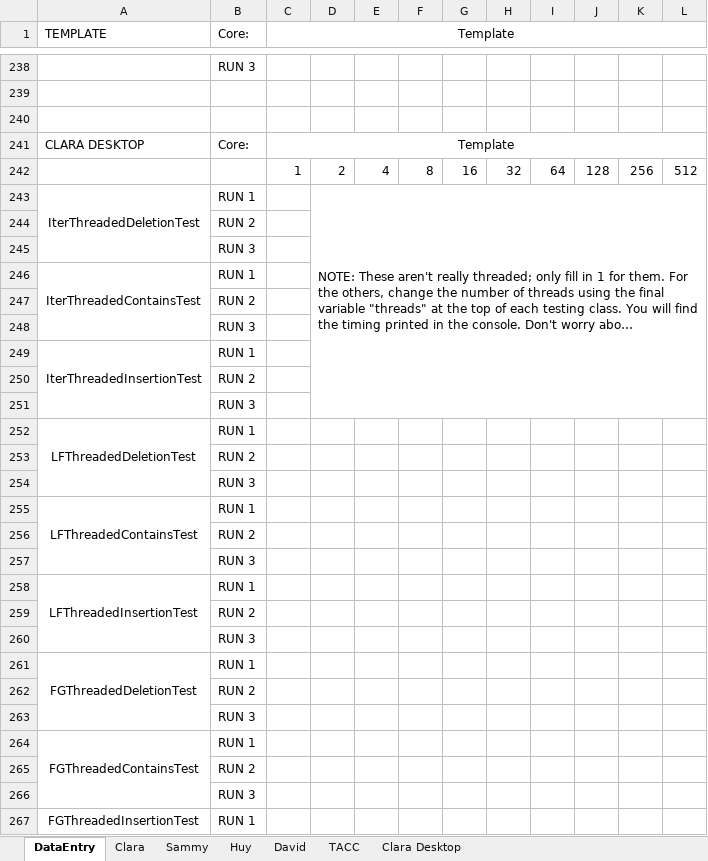
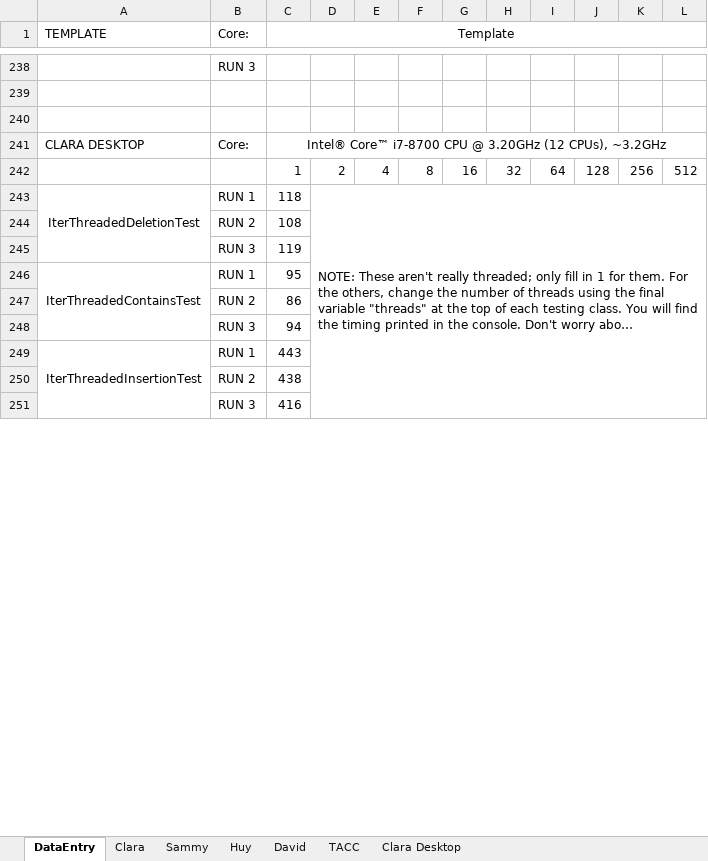
Before and after one commit to sammychien/Concurrent-SkipList, an Excel workbook: TestingTiming.xlsx, sheet DataEntry, drawn as a sheet; only a part is shown, gaps mark what is left out; long unchanged cells end in …; values as stored, in another font and other column widths than the file's, no borders; removed rows and columns are numbered as before the commit, all else as after; the diff covers the shown part only; the diff names each change by its address in the sheet, - before the commit and + after, or states it on an @@ line.

Commit message:
Put data back in the excel file

```diff
--- a/TestingTiming.xlsx (sheet DataEntry)
+++ b/TestingTiming.xlsx (sheet DataEntry)
-C241 (Template): Template
+C241 (Template): Intel® Core™ i7-8700 CPU @ 3.20GHz (12 CPUs), ~3.2GHz
-C243 (Template): (empty)
+C243 (Template): 118
-C244 (Template): (empty)
+C244 (Template): 108
-C245 (Template): (empty)
+C245 (Template): 119
-C246 (Template): (empty)
+C246 (Template): 95
-C247 (Template): (empty)
+C247 (Template): 86
-C248 (Template): (empty)
+C248 (Template): 94
-C249 (Template): (empty)
+C249 (Template): 443
-C250 (Template): (empty)
+C250 (Template): 438
-C251 (Template): (empty)
+C251 (Template): 416
-row 252: LFThreadedDeletionTest | RUN 1
-row 253:  | RUN 2
-row 254:  | RUN 3
-row 255: LFThreadedContainsTest | RUN 1
-row 256:  | RUN 2
-row 257:  | RUN 3
-row 258: LFThreadedInsertionTest | RUN 1
-row 259:  | RUN 2
-row 260:  | RUN 3
-row 261: FGThreadedDeletionTest | RUN 1
-row 262:  | RUN 2
-row 263:  | RUN 3
-row 264: FGThreadedContainsTest | RUN 1
-row 265:  | RUN 2
-row 266:  | RUN 3
-row 267: FGThreadedInsertionTest | RUN 1
```
Also changed, not shown: 36 added rows, 20 removed rows and 11 edited cells elsewhere in this sheet, sheet Clara Desktop, sheet TACC, sheet Sammy, charts or pictures.
